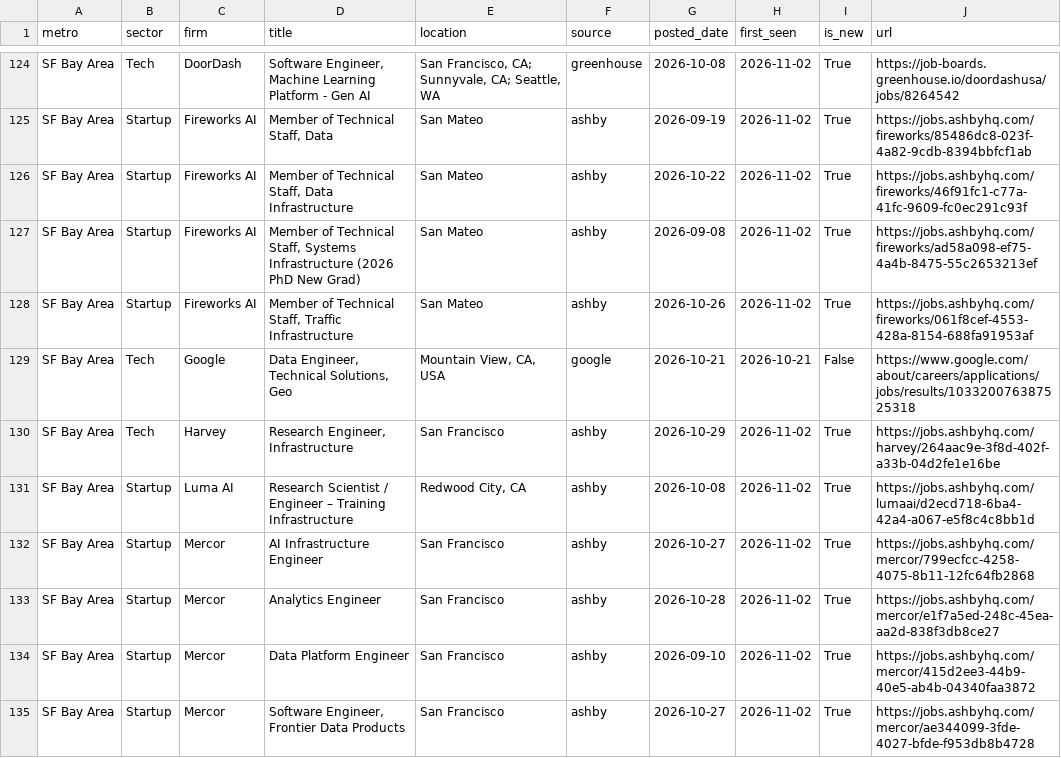
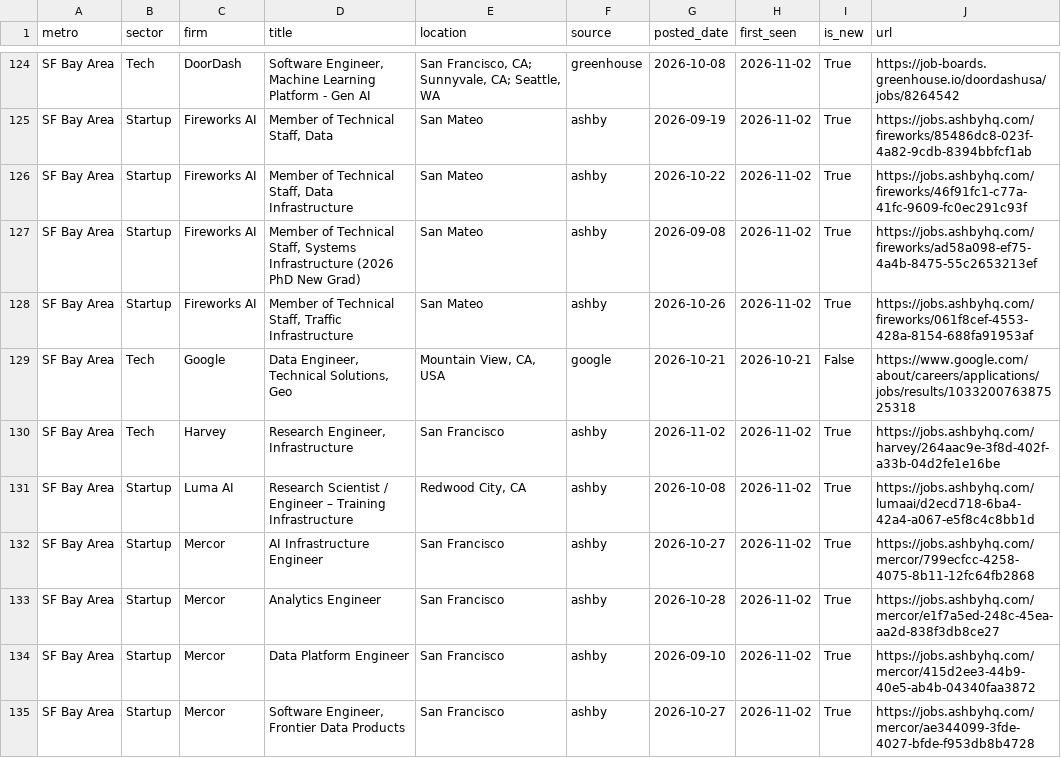
Before and after one commit to nakuljadeja08/Street-Watch, a CSV file: tech_watch_jobs.csv, drawn as a sheet; only a part is shown, gaps mark what is left out; the diff covers the shown part only.

```diff
--- a/tech_watch_jobs.csv
+++ b/tech_watch_jobs.csv
@@ -129,3 +129,3 @@ SF Bay Area,Startup,Fireworks AI,"Member of Technical Staff, Traffic Infrastruct
 SF Bay Area,Tech,Google,"Data Engineer, Technical Solutions, Geo","Mountain View, CA, USA",google,2026-10-21,2026-10-21,False,https://www.google.com/about/careers/applications/jobs/results/103320076387525318
-SF Bay Area,Tech,Harvey,"Research Engineer, Infrastructure",San Francisco,ashby,2026-10-29,2026-11-02,True,https://jobs.ashbyhq.com/harvey/264aac9e-3f8d-402f-a33b-04d2fe1e16be
+SF Bay Area,Tech,Harvey,"Research Engineer, Infrastructure",San Francisco,ashby,2026-11-02,2026-11-02,True,https://jobs.ashbyhq.com/harvey/264aac9e-3f8d-402f-a33b-04d2fe1e16be
 SF Bay Area,Startup,Luma AI,Research Scientist / Engineer – Training Infrastructure,"Redwood City, CA",ashby,2026-10-08,2026-11-02,True,https://jobs.ashbyhq.com/lumaai/d2ecd718-6ba4-42a4-a067-e5f8c4c8bb1d
```
Also changed, not shown: 1 added row, 1 removed row, 1 moved row and 3 edited cells elsewhere in this file, 2 other files.
